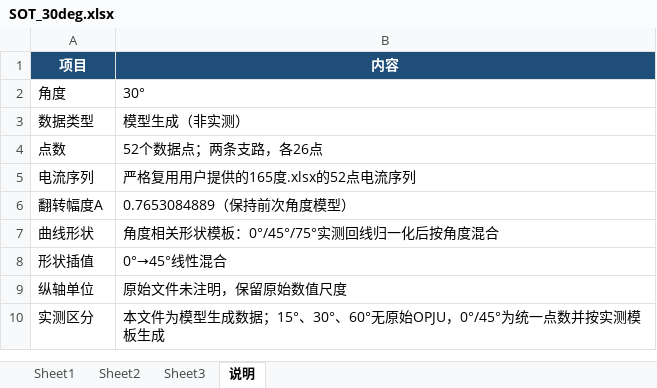
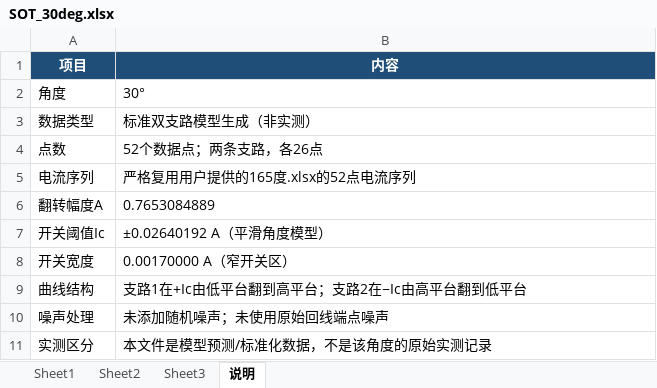
Before and after one commit to zbw1263410059/codex-project, an Excel workbook: SOT_results/SOT_30deg.xlsx, sheet 说明, drawn as a sheet; values as stored, in another font and other column widths than the file's, no borders; removed rows and columns are numbered as before the commit, all else as after; the diff names each change by its address in the sheet, - before the commit and + after, or states it on an @@ line.

```diff
--- a/SOT_results/SOT_30deg.xlsx (sheet 说明)
+++ b/SOT_results/SOT_30deg.xlsx (sheet 说明)
-B3 (内容): 模型生成（非实测）
+B3 (内容): 标准双支路模型生成（非实测）
-B6 (内容): 0.7653084889（保持前次角度模型）
+B6 (内容): 0.7653084889
-row 7: 曲线形状 | 角度相关形状模板：0°/45°/75°实测回线归一化后按角度混合
-row 8: 形状插值 | 0°→45°线性混合
-row 9: 纵轴单位 | 原始文件未注明，保留原始数值尺度
+row 7: 开关阈值Ic | ±0.02640192 A（平滑角度模型）
+row 8: 开关宽度 | 0.00170000 A（窄开关区）
+row 9: 曲线结构 | 支路1在+Ic由低平台翻到高平台；支路2在−Ic由高平台翻到低平台
+row 10: 噪声处理 | 未添加随机噪声；未使用原始回线端点噪声
-B11 (内容): 本文件为模型生成数据；15°、30°、60°无原始OPJU，0°/45°为统一点数并按实测模板生成
+B11 (内容): 本文件是模型预测/标准化数据，不是该角度的原始实测记录
```
Also changed, not shown: sheet Sheet1, charts or pictures, SOT_results/SOT_0deg.xlsx, SOT_results/SOT_15deg.xlsx, 10 other files.
